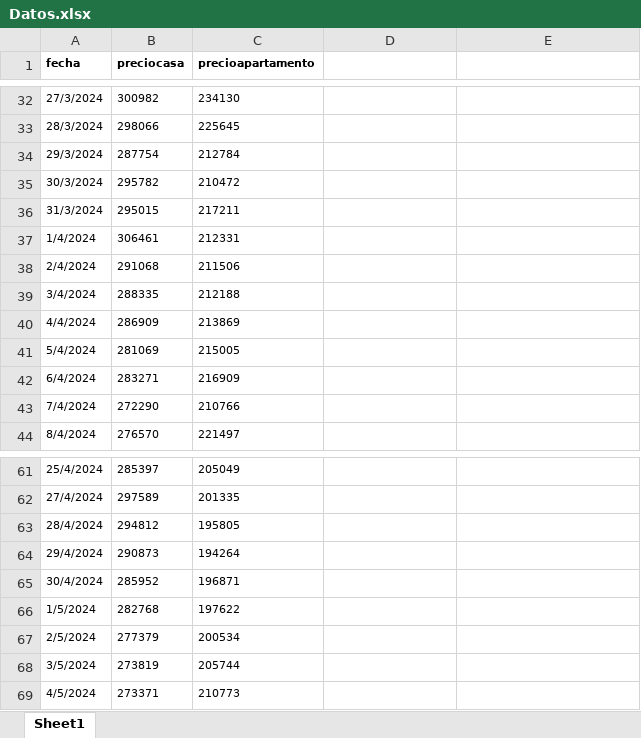
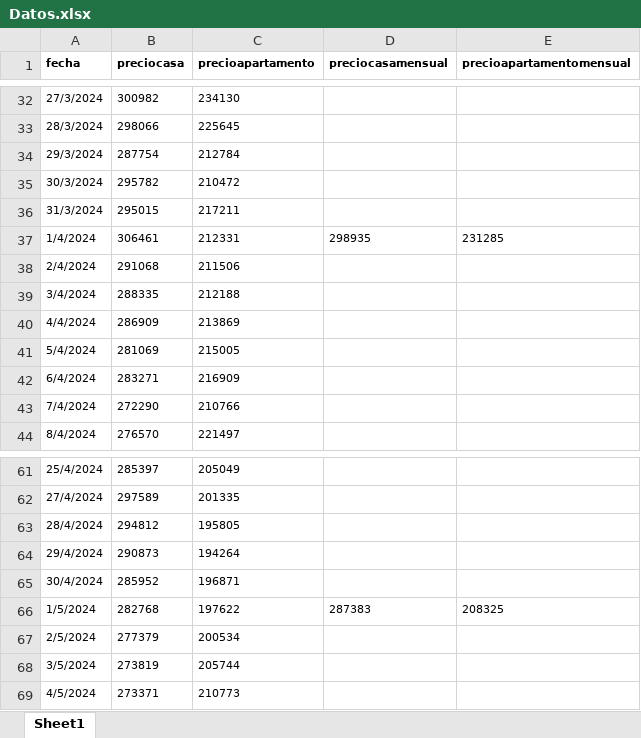
Before and after one commit to feliperodriguezd/PrecioInmueblesMercadoLibre, an Excel workbook: Data/Datos.xlsx, sheet Sheet1, drawn as a sheet; only a part is shown, gaps mark what is left out; values as stored, in another font and other column widths than the file's, no borders; the diff names each change by its address in the sheet, - before the commit and + after, or states it on an @@ line.

```diff
--- a/Data/Datos.xlsx (sheet Sheet1)
+++ b/Data/Datos.xlsx (sheet Sheet1)
-D1: (empty)
+D1: preciocasamensual
-E1: (empty)
+E1: precioapartamentomensual
-D37 (preciocasamensual): (empty)
+D37 (preciocasamensual): 298935
-E37 (precioapartamentomensual): (empty)
+E37 (precioapartamentomensual): 231285
-D66 (preciocasamensual): (empty)
+D66 (preciocasamensual): 287383
-E66 (precioapartamentomensual): (empty)
+E66 (precioapartamentomensual): 208325
```
Also changed, not shown: 1 other file.
